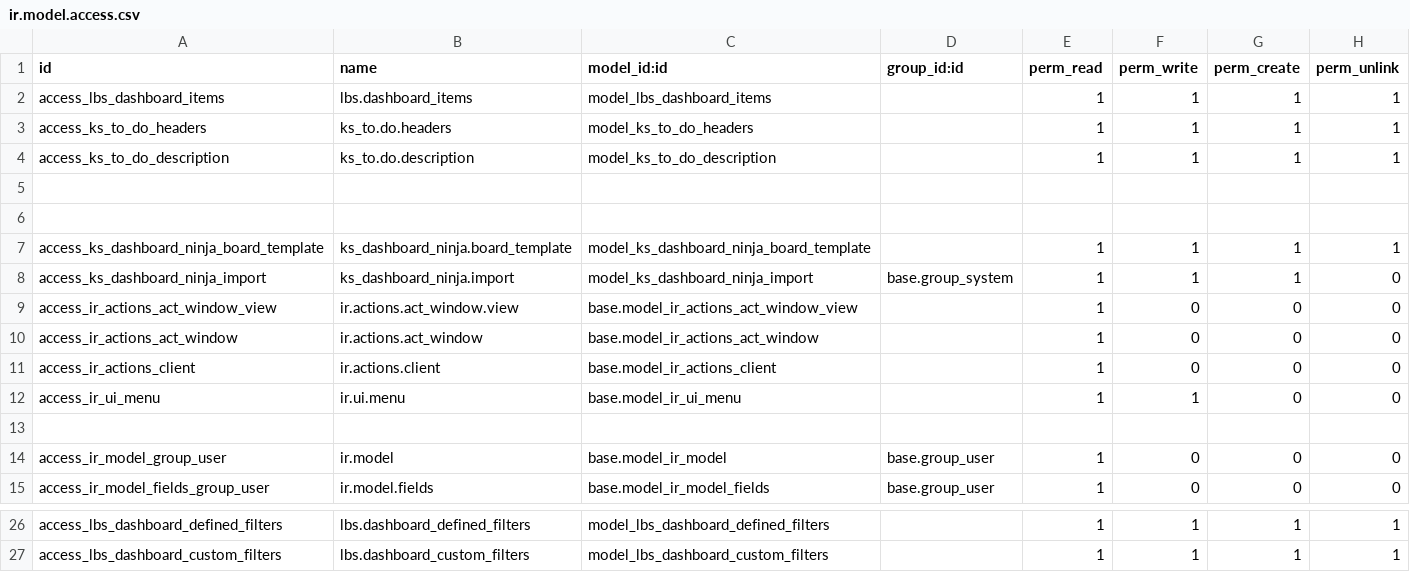
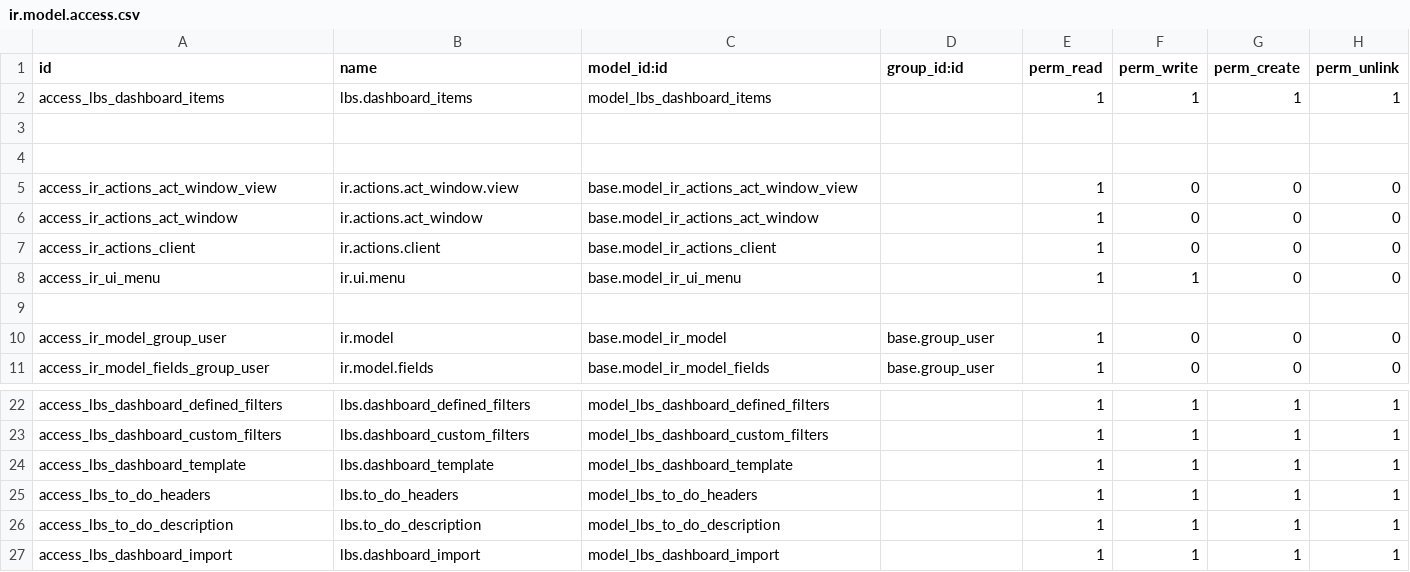
Before and after one commit to Lazarev286/test_dashboard, a CSV file: ks_dashboard_ninja/security/ir.model.access.csv, drawn as a sheet; only a part is shown, gaps mark what is left out; removed rows and columns are numbered as before the commit, all else as after; the diff names each change by its address in the sheet, - before the commit and + after, or states it on an @@ line.

```diff
--- a/ks_dashboard_ninja/security/ir.model.access.csv
+++ b/ks_dashboard_ninja/security/ir.model.access.csv
-row 3: access_ks_to_do_headers | ks_to.do.headers | model_ks_to_do_headers |  | 1 | 1 | 1 | 1
-row 4: access_ks_to_do_description | ks_to.do.description | model_ks_to_do_description |  | 1 | 1 | 1 | 1
-row 7: access_ks_dashboard_ninja_board_template | ks_dashboard_ninja.board_template | model_ks_dashboard_ninja_board_template |  | 1 | 1 | 1 | 1
-row 8: access_ks_dashboard_ninja_import | ks_dashboard_ninja.import | model_ks_dashboard_ninja_import | base.group_system | 1 | 1 | 1 | 0
+row 24: access_lbs_dashboard_template | lbs.dashboard_template | model_lbs_dashboard_template |  | 1 | 1 | 1 | 1
+row 25: access_lbs_to_do_headers | lbs.to_do_headers | model_lbs_to_do_headers |  | 1 | 1 | 1 | 1
+row 26: access_lbs_to_do_description | lbs.to_do_description | model_lbs_to_do_description |  | 1 | 1 | 1 | 1
+row 27: access_lbs_dashboard_import | lbs.dashboard_import | model_lbs_dashboard_import |  | 1 | 1 | 1 | 1
```
Also changed, not shown: 14 other files.
